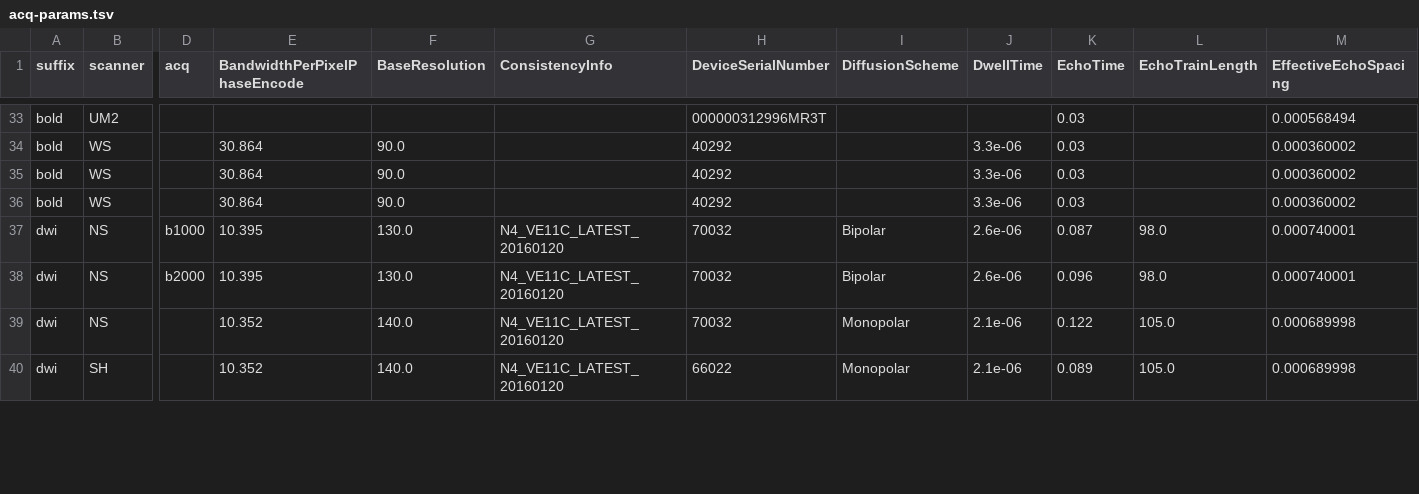
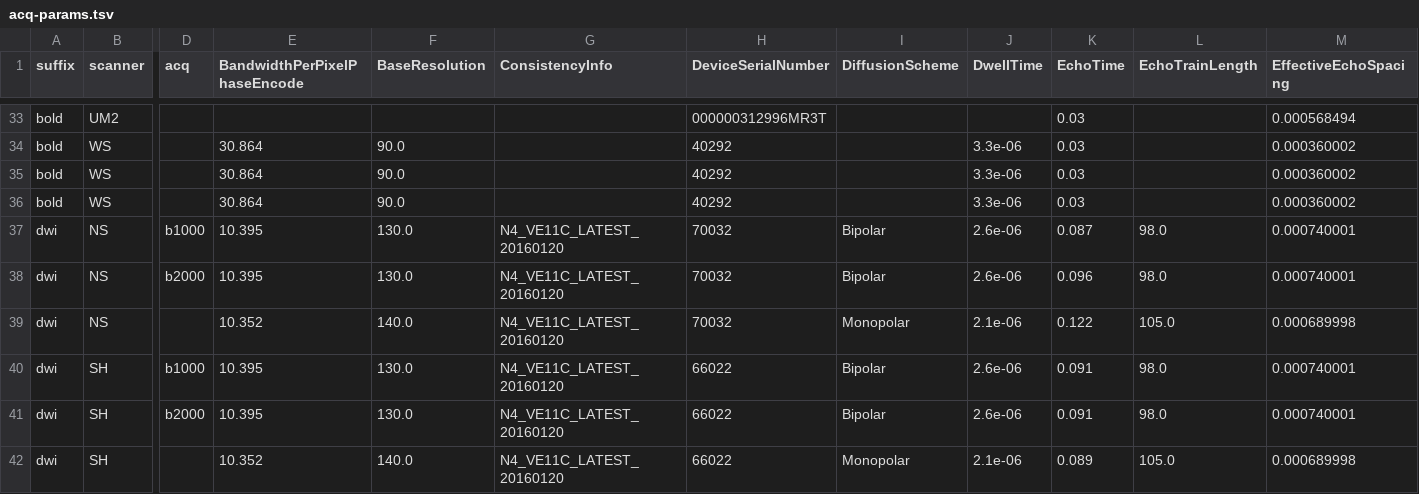
Before and after one commit to a2cps/mri_imaging_pipeline, a TSV file: heudiconv_app/assets/acq-params.tsv, drawn as a sheet; only a part is shown, gaps mark what is left out; rows hold the shown columns only; the diff covers the shown part only; the diff names each change by its address in the sheet, - before the commit and + after, or states it on an @@ line.

```diff
--- a/heudiconv_app/assets/acq-params.tsv
+++ b/heudiconv_app/assets/acq-params.tsv
+row 40: dwi | SH | b1000 | 10.395 | 130.0 | N4_VE11C_LATEST_20160120 | 66022 | Bipolar | 2.6e-06 | 0.091 | 98.0 | 0.000740001
+row 41: dwi | SH | b2000 | 10.395 | 130.0 | N4_VE11C_LATEST_20160120 | 66022 | Bipolar | 2.6e-06 | 0.091 | 98.0 | 0.000740001
```
Also changed, not shown: 1 removed row and 39 edited cells elsewhere in this file, 13 other files.
